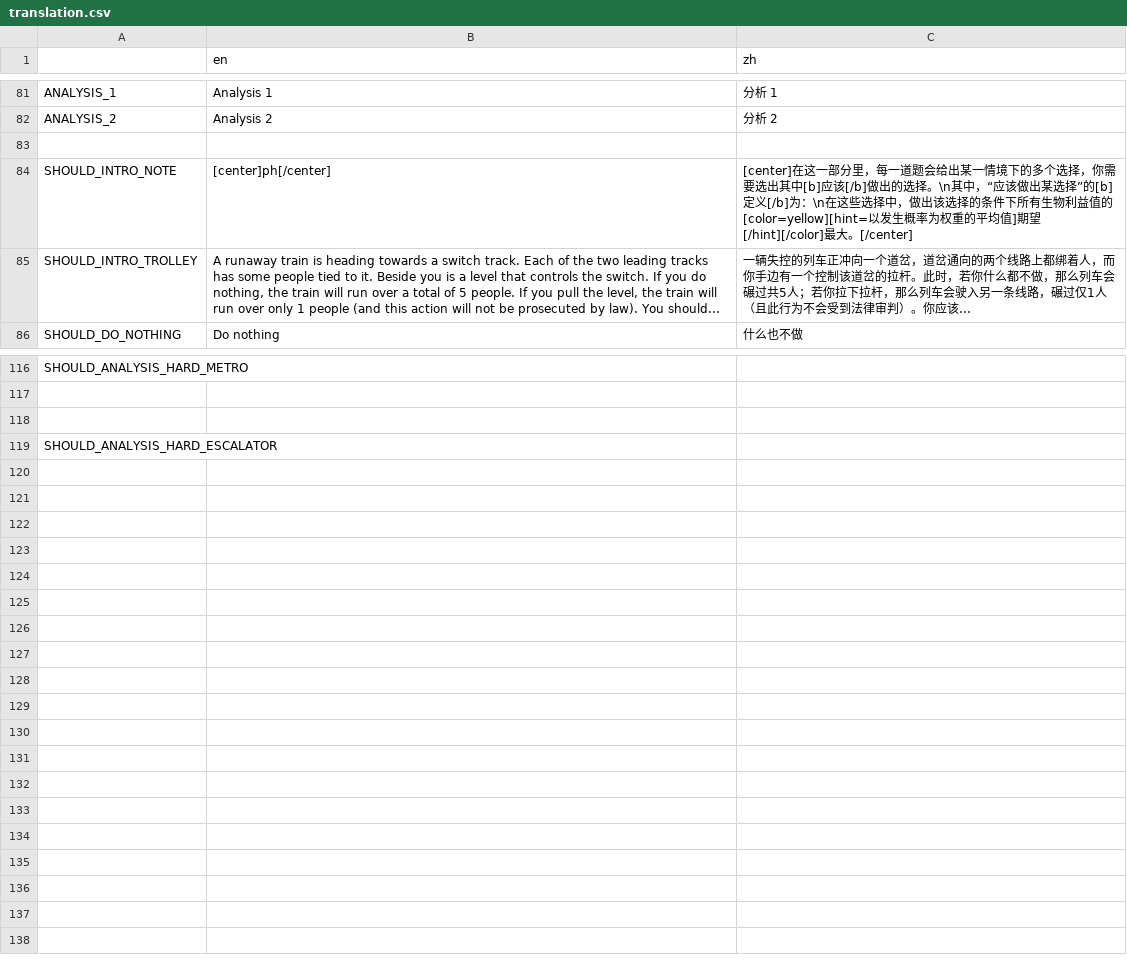
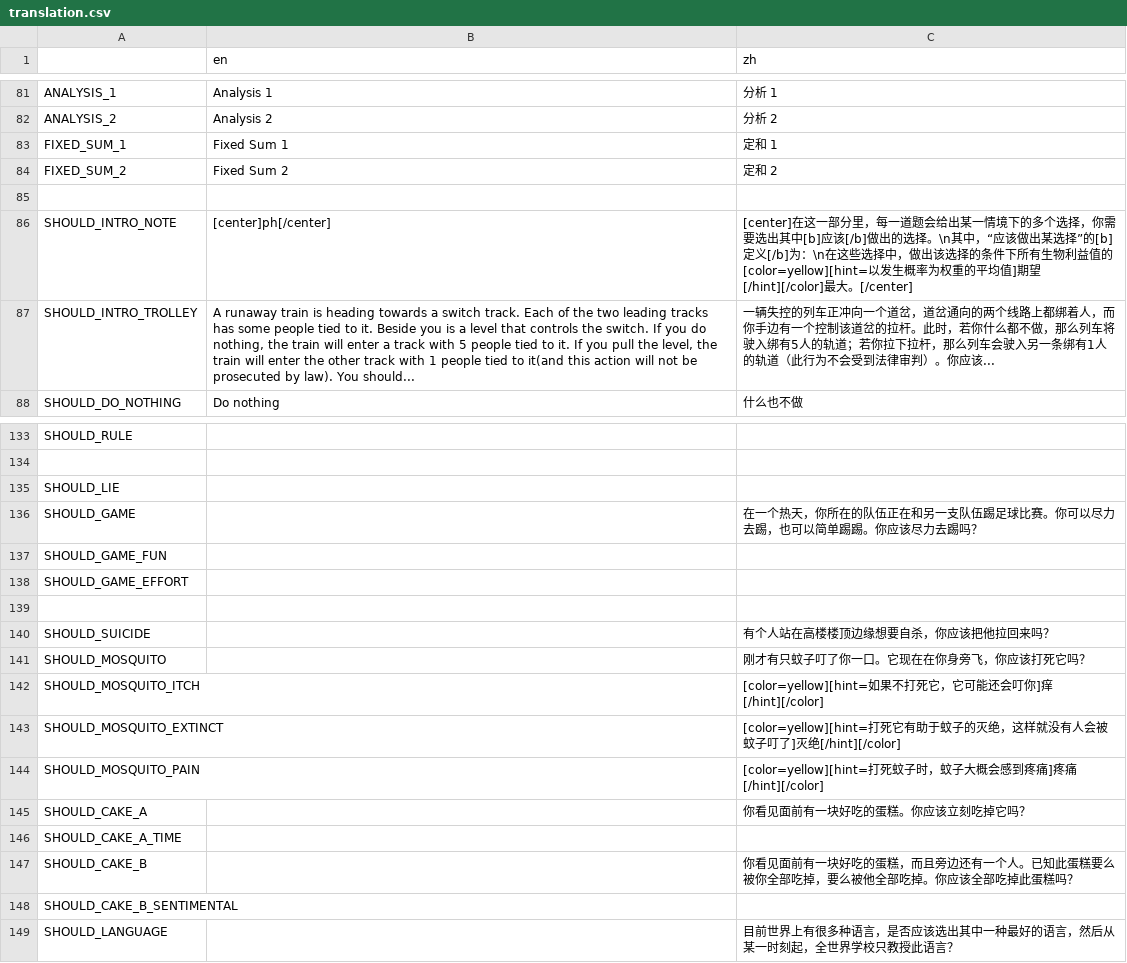
Before and after one commit to Lalayqz/Essenceology, a CSV file: translation.csv, drawn as a sheet; only a part is shown, gaps mark what is left out; addresses are those after the commit; the diff covers the shown part only; the diff names each change by its address in the sheet, - before the commit and + after, or states it on an @@ line.

Commit message:
added some ch2 levels

```diff
--- a/translation.csv
+++ b/translation.csv
+row 83: FIXED_SUM_1 | Fixed Sum 1 | 定和 1
+row 84: FIXED_SUM_2 | Fixed Sum 2 | 定和 2
-B87 (en): …train will run over a total of 5 people. If you pull the level, the train will run over only 1 people (and this action…
+B87 (en): …train will enter a track with 5 people tied to it. If you pull the level, the train will enter the other track with 1 people tied to it(and this action…
-C87 (zh): …那么列车会碾过共5人；若你拉下拉杆，那么列车会驶入另一条线路，碾过仅1人（且此行为不…
+C87 (zh): …那么列车将驶入绑有5人的轨道；若你拉下拉杆，那么列车会驶入另一条绑有1人的轨道（此行为不…
-A133: SHOULD_ANALYSIS_HARD_METRO
+A133: SHOULD_RULE
+row 135: SHOULD_LIE
+row 136: SHOULD_GAME |  | 在一个热天，你所在的队伍正在和另一支队伍踢足球比赛。你可以尽力去踢，也可以简单踢踢。你应该尽力去踢吗？
+row 137: SHOULD_GAME_FUN
+row 138: SHOULD_GAME_EFFORT
+row 140: SHOULD_SUICIDE |  | 有个人站在高楼楼顶边缘想要自杀，你应该把他拉回来吗？
+row 141: SHOULD_MOSQUITO |  | 刚才有只蚊子叮了你一口。它现在在你身旁飞，你应该打死它吗？
+row 142: SHOULD_MOSQUITO_ITCH |  | [color=yellow][hint=如果不打死它，它可能还会叮你]痒[/hint][/color]
+row 143: SHOULD_MOSQUITO_EXTINCT |  | [color=yellow][hint=打死它有助于蚊子的灭绝，这样就没有人会被蚊子叮了]灭绝[/hint][/color]
+row 144: SHOULD_MOSQUITO_PAIN |  | [color=yellow][hint=打死蚊子时，蚊子大概会感到疼痛]疼痛[/hint][/color]
+row 145: SHOULD_CAKE_A |  | 你看见面前有一块好吃的蛋糕。你应该立刻吃掉它吗？
-A146: SHOULD_ANALYSIS_HARD_ESCALATOR
+A146: SHOULD_CAKE_A_TIME
+row 147: SHOULD_CAKE_B |  | 你看见面前有一块好吃的蛋糕，而且旁边还有一个人。已知此蛋糕要么被你全部吃掉，要么被他全部吃掉。你应该全部吃掉此蛋糕吗？
+row 148: SHOULD_CAKE_B_SENTIMENTAL
+row 149: SHOULD_LANGUAGE |  | 目前世界上有很多种语言，是否应该选出其中一种最好的语言，然后从某一时刻起，全世界学校只教授此语言？
```
Also changed, not shown: 15 added rows and 6 edited cells elsewhere in this file, 22 other files.
